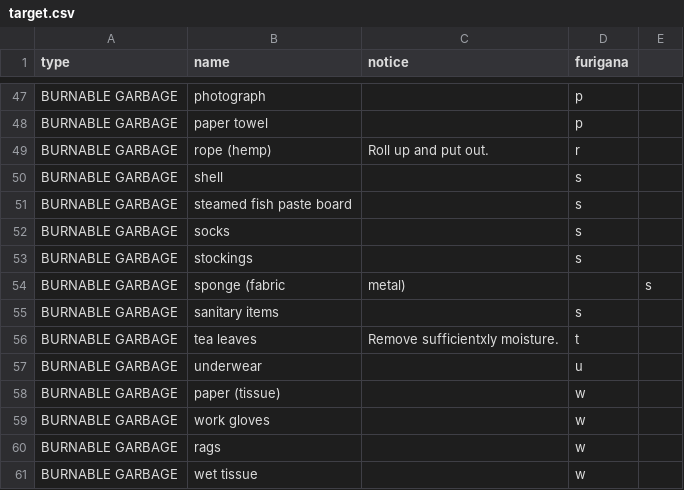
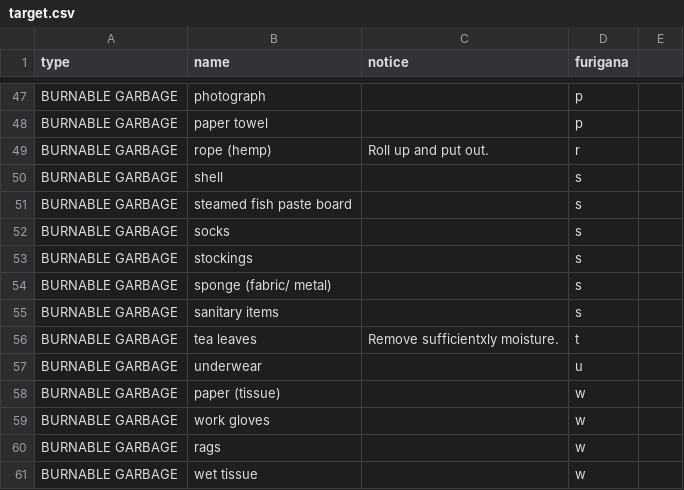
Before and after one commit to Shimizu-Sunto/5374en, a CSV file: data/target.csv, drawn as a sheet; only a part is shown, gaps mark what is left out; removed rows and columns are numbered as before the commit, all else as after; the diff names each change by its address in the sheet, - before the commit and + after, or states it on an @@ line.

Commit message:
Update target.csv

```diff
--- a/data/target.csv
+++ b/data/target.csv
-row 54: BURNABLE GARBAGE | sponge (fabric | metal) |  | s
+row 54: BURNABLE GARBAGE | sponge (fabric/ metal) |  | s
```
